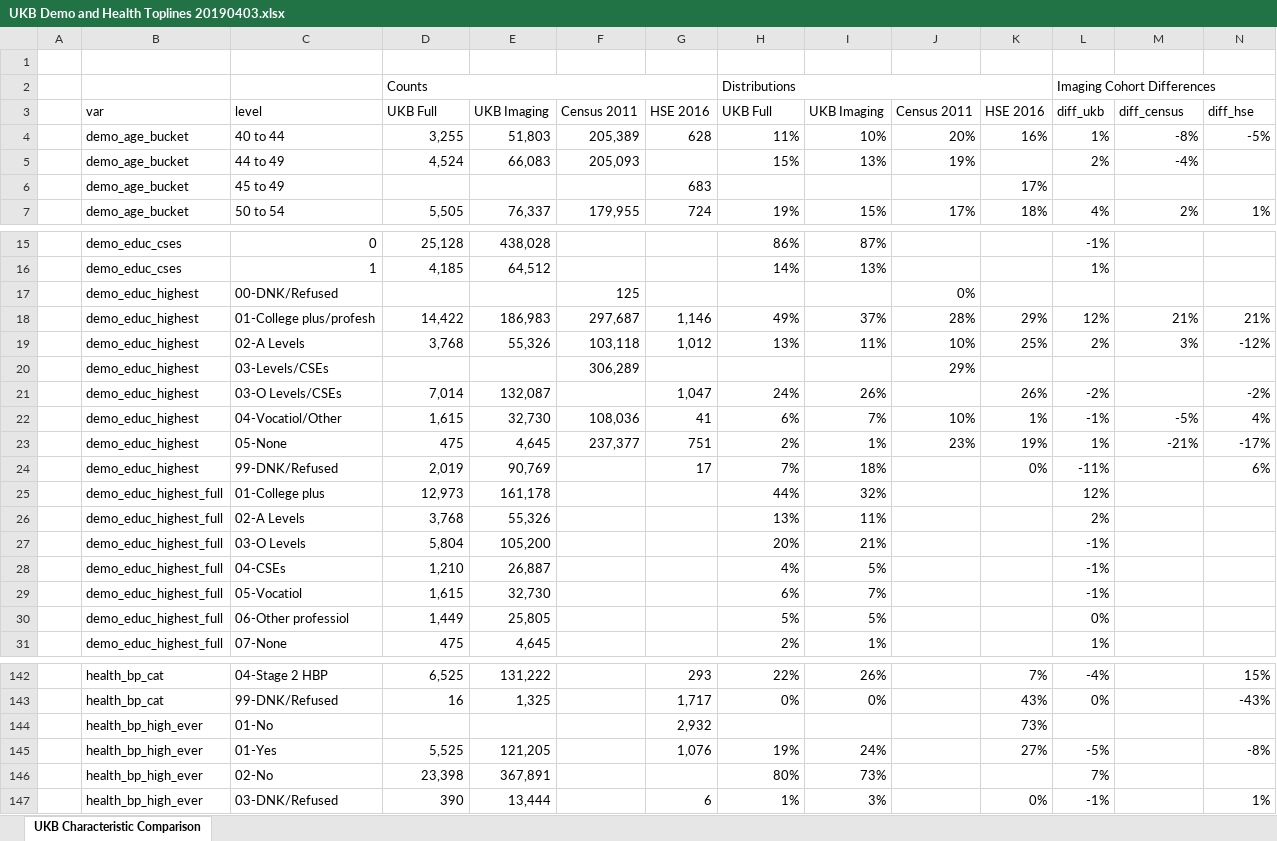
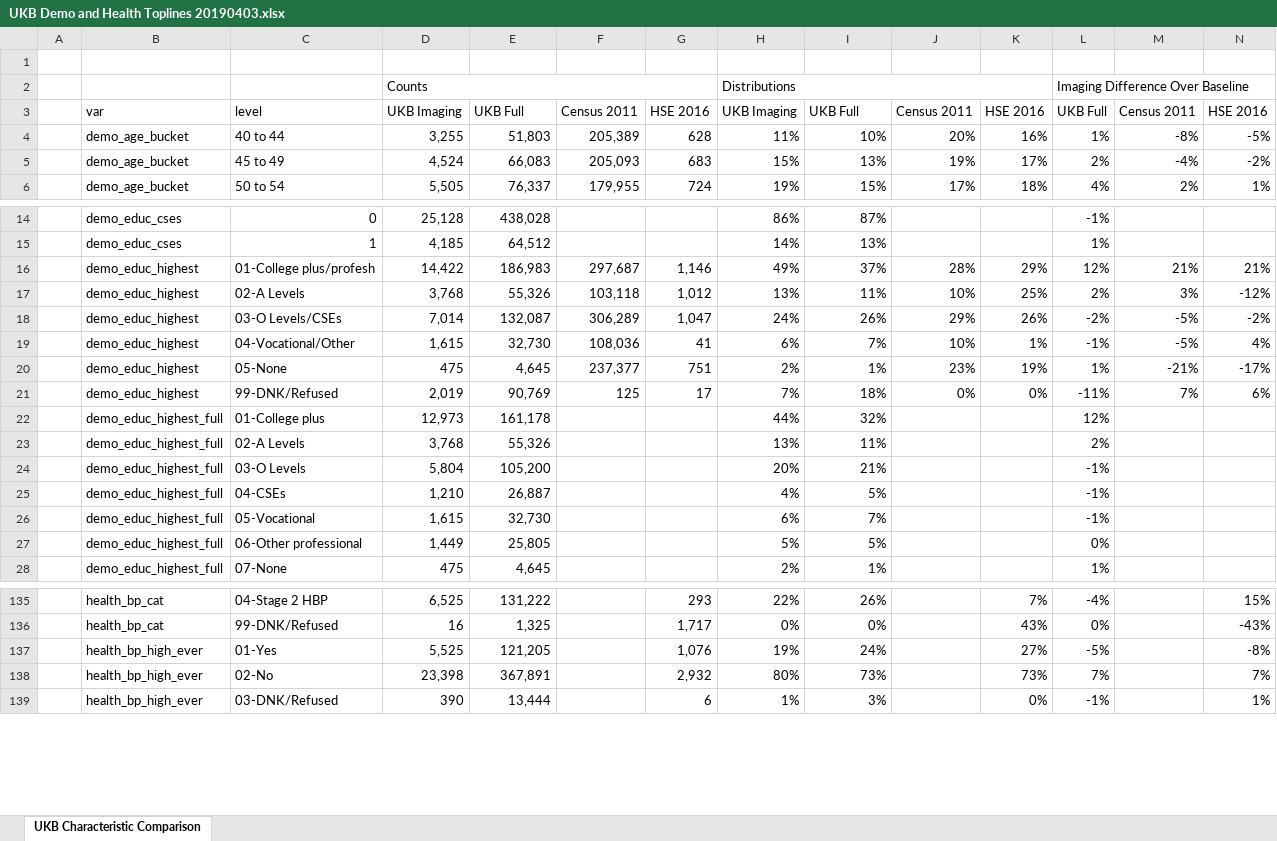
Before and after one commit to vcbradley/ukb-selection-bias, an Excel workbook: analysis/UKB Demo and Health Toplines 20190403.xlsx, sheet UKB Characteristic Comparison, drawn as a sheet; only a part is shown, gaps mark what is left out; values as stored, in another font and other column widths than the file's, no cell formats; conditional formats not drawn; removed rows and columns are numbered as before the commit, all else as after; the diff covers the shown part only; the diff names each change by its address in the sheet, - before the commit and + after, or states it on an @@ line.

```diff
--- a/analysis/UKB Demo and Health Toplines 20190403.xlsx (sheet UKB Characteristic Comparison)
+++ b/analysis/UKB Demo and Health Toplines 20190403.xlsx (sheet UKB Characteristic Comparison)
-L2: Imaging Cohort Differences
+L2: Imaging Difference Over Baseline
-D3: UKB Full
+D3: UKB Imaging
-E3: UKB Imaging
+E3: UKB Full
-H3: UKB Full
+H3: UKB Imaging
-I3: UKB Imaging
+I3: UKB Full
-L3: diff_ukb
+L3: UKB Full
-M3: diff_census
+M3: Census 2011
-N3: diff_hse
+N3: HSE 2016
-C5: 44 to 49
+C5: 45 to 49
-G5: (empty)
+G5: 683
-K5: (empty)
+K5: 17%
-N5: (empty)
+N5: -2%
-row 6:  | demo_age_bucket | 45 to 49 |  |  |  | 683 |  |  |  | 17%
-row 17:  | demo_educ_highest | 00-DNK/Refused |  |  | 125 |  |  |  | 0%
-row 20:  | demo_educ_highest | 03-Levels/CSEs |  |  | 306,289 |  |  |  | 29%
-F18: (empty)
+F18: 306,289
-J18: (empty)
+J18: 29%
-M18: (empty)
+M18: -5%
-C19: 04-Vocatiol/Other
+C19: 04-Vocational/Other
-F21: (empty)
+F21: 125
-J21: (empty)
+J21: 0%
-M21: (empty)
+M21: 7%
-C26: 05-Vocatiol
+C26: 05-Vocational
-C27: 06-Other professiol
+C27: 06-Other professional
-row 144:  | health_bp_high_ever | 01-No |  |  |  | 2,932 |  |  |  | 73%
-G138: (empty)
+G138: 2,932
-K138: (empty)
+K138: 73%
-N138: (empty)
+N138: 7%
```
Also changed, not shown: 5 added rows, 9 removed rows and 58 edited cells elsewhere in this sheet, cell formats, 2 other files.
